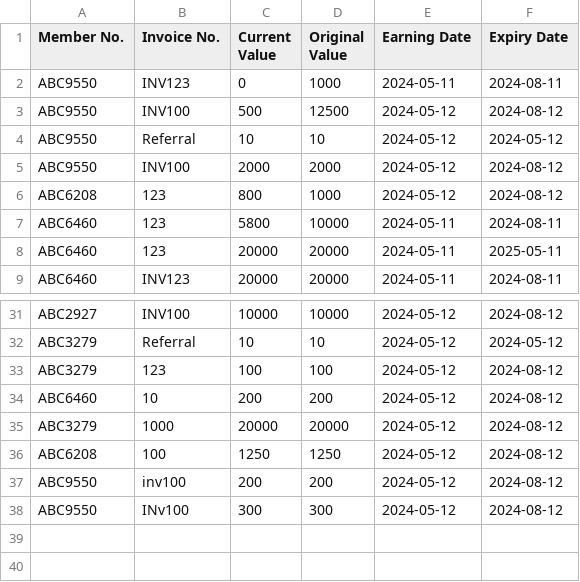
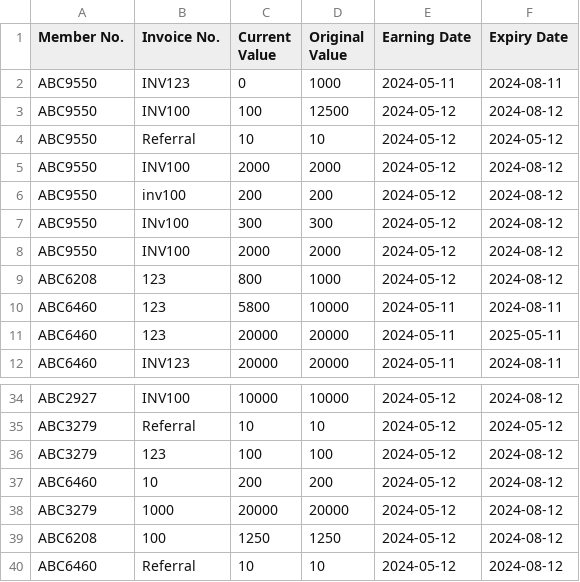
Before and after one commit to QuintonPang/Rewards-System, a CSV file: earning.csv, drawn as a sheet; only a part is shown, gaps mark what is left out.

```diff
--- a/earning.csv
+++ b/earning.csv
@@ -2,4 +2,7 @@ Member No.,Invoice No.,Current Value,Original Value,Earning Date,Expiry Date
 ABC9550,INV123,0,1000,2024-05-11,2024-08-11
-ABC9550,INV100,500,12500,2024-05-12,2024-08-12
+ABC9550,INV100,100,12500,2024-05-12,2024-08-12
 ABC9550,Referral,10,10,2024-05-12,2024-05-12
+ABC9550,INV100,2000,2000,2024-05-12,2024-08-12
+ABC9550,inv100,200,200,2024-05-12,2024-08-12
+ABC9550,INv100,300,300,2024-05-12,2024-08-12
 ABC9550,INV100,2000,2000,2024-05-12,2024-08-12
@@ -36,3 +39,2 @@ ABC3279,1000,20000,20000,2024-05-12,2024-08-12
 ABC6208,100,1250,1250,2024-05-12,2024-08-12
-ABC9550,inv100,200,200,2024-05-12,2024-08-12
-ABC9550,INv100,300,300,2024-05-12,2024-08-12
+ABC6460,Referral,10,10,2024-05-12,2024-08-12
```
Also changed, not shown: 7 other files.
